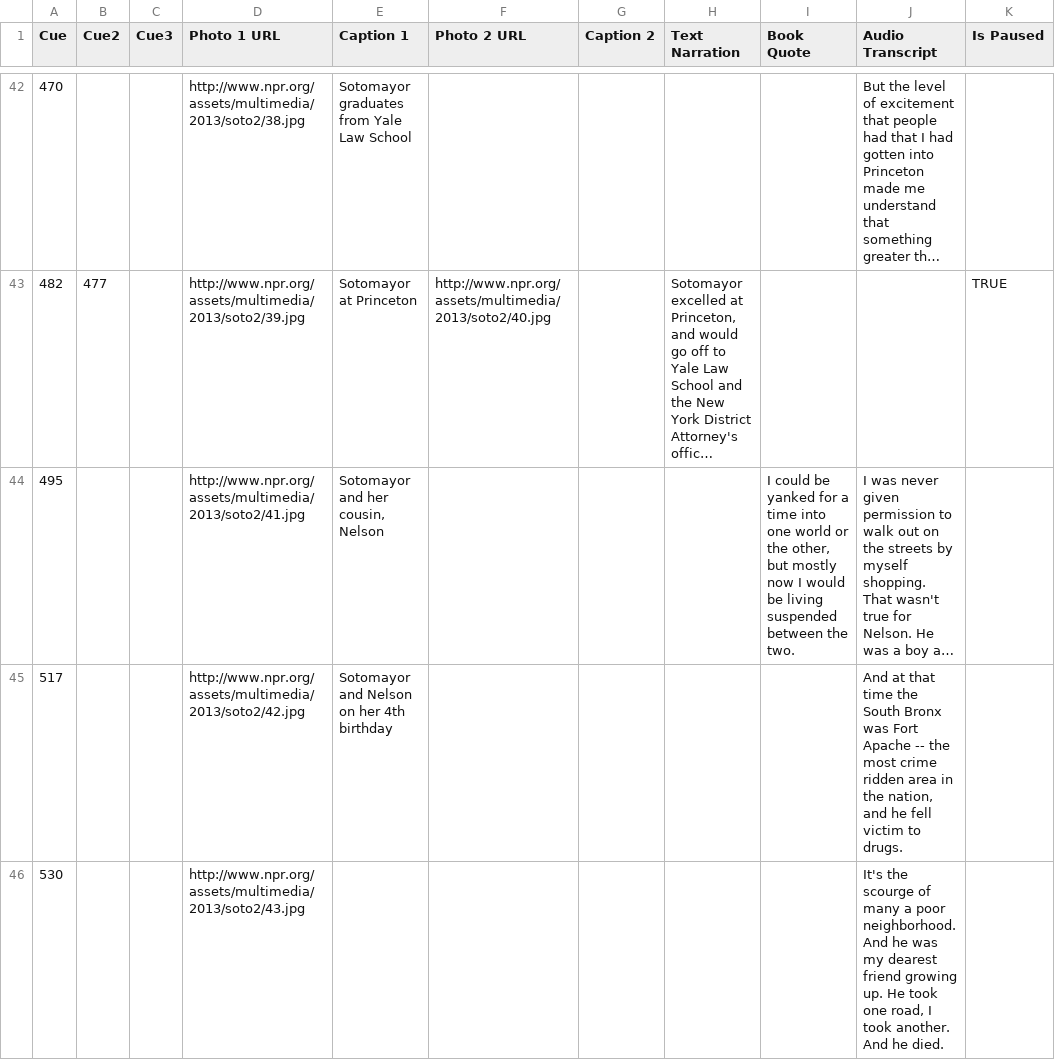
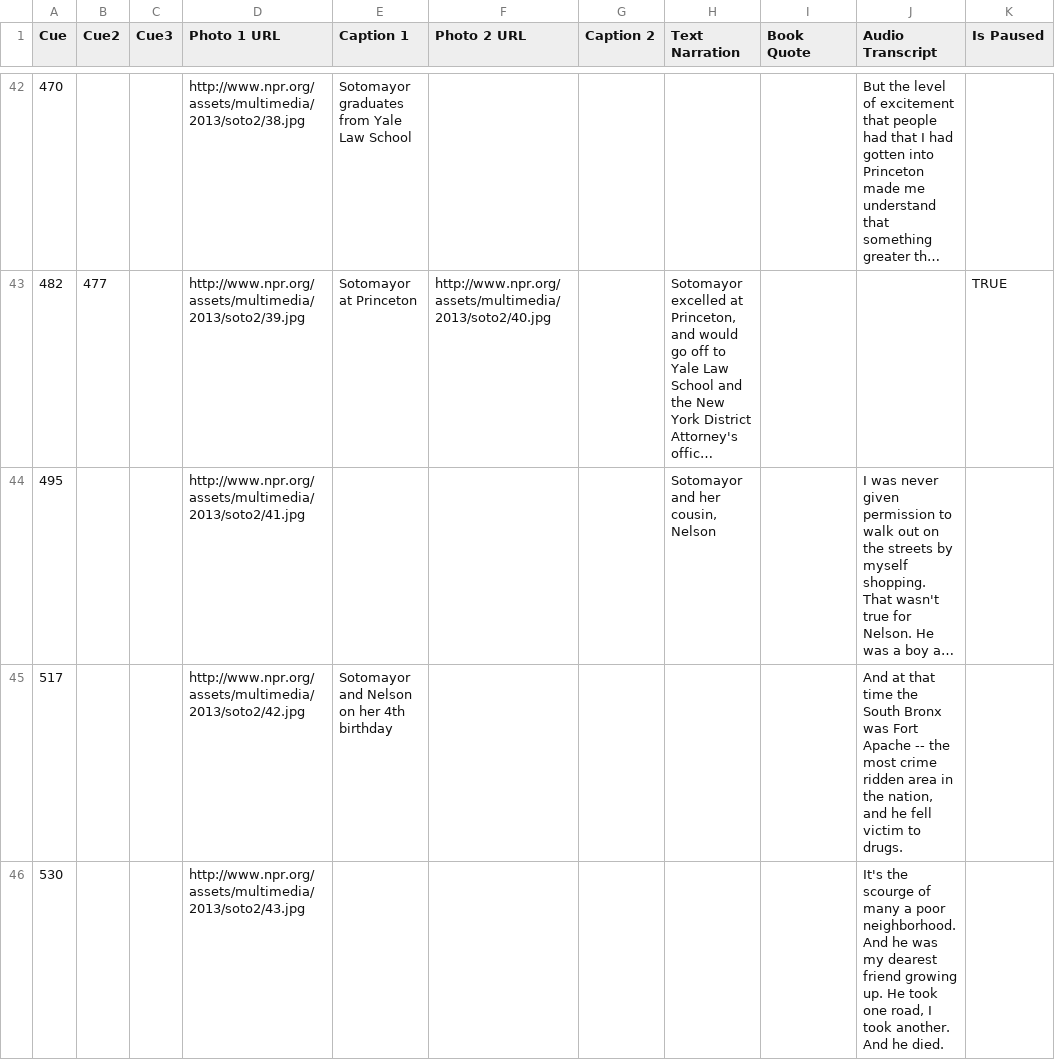
Before and after one commit to nprapps/sotomayor, a CSV file: data/slides.csv, drawn as a sheet; only a part is shown, gaps mark what is left out; long unchanged cells end in …; the diff covers the shown part only; the diff names each change by its address in the sheet, - before the commit and + after, or states it on an @@ line.

Commit message:
Update slides.

```diff
--- a/data/slides.csv
+++ b/data/slides.csv
-E44 (Caption 1): Sotomayor and her cousin, Nelson
+E44 (Caption 1): (empty)
-H44 (Text Narration): (empty)
+H44 (Text Narration): Sotomayor and her cousin, Nelson
-I44 (Book Quote): I could be yanked for a time into one world or the other, but mostly now I would be living suspended between the two.
+I44 (Book Quote): (empty)
```
Also changed, not shown: 12 edited cells elsewhere in this file, 1 other file.
